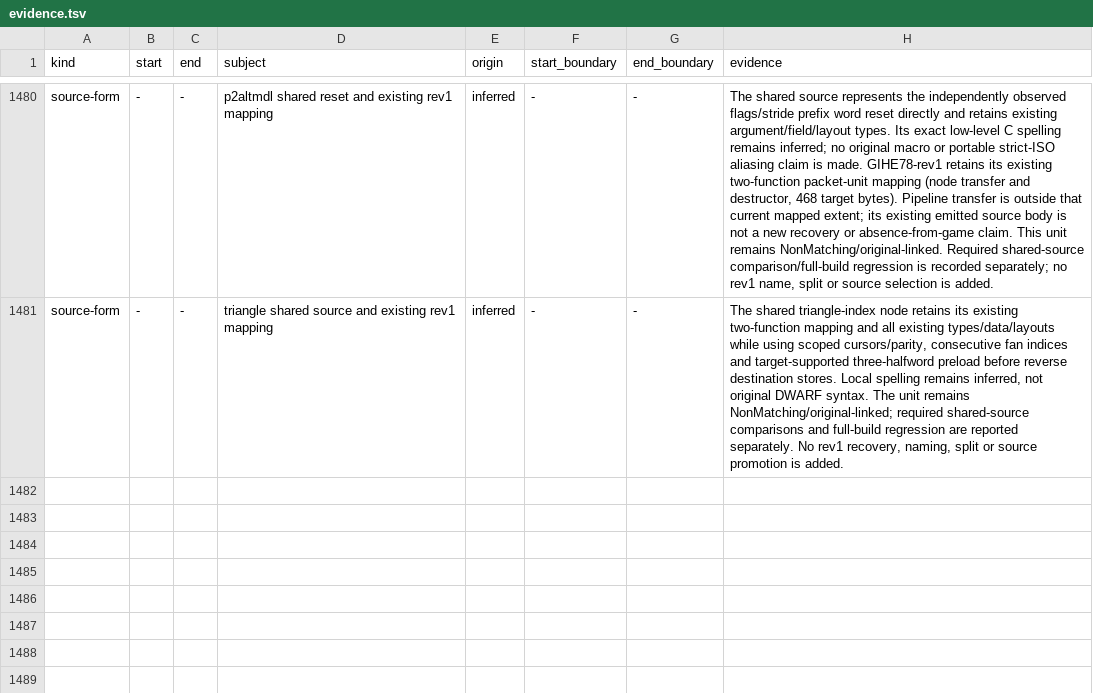
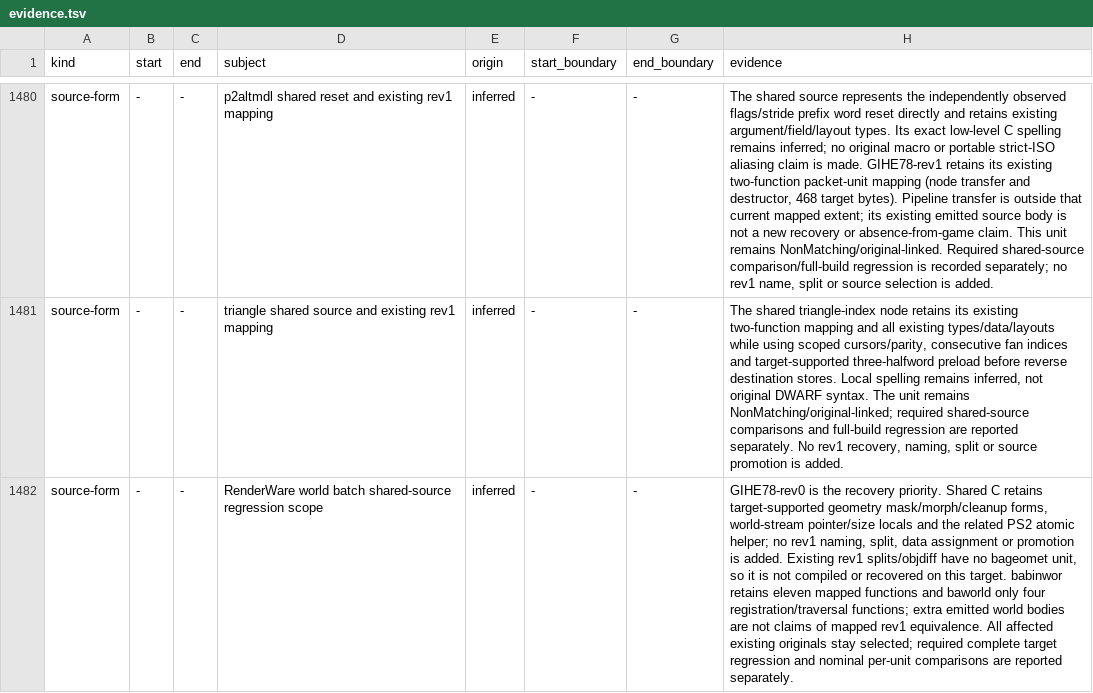
Before and after one commit to mitsevox/n100f, a TSV file: config/GIHE78-rev1/evidence.tsv, drawn as a sheet; only a part is shown, gaps mark what is left out; the diff names each change by its address in the sheet, - before the commit and + after, or states it on an @@ line.

Commit message:
Source-link Rev0 geometry and recover world helper and stream context

```diff
--- a/config/GIHE78-rev1/evidence.tsv
+++ b/config/GIHE78-rev1/evidence.tsv
+row 1482: source-form | - | - | RenderWare world batch shared-source regression scope | inferred | - | - | GIHE78-rev0 is the recovery priority. Shared C retains target-supported geometry mask/morph/cleanup forms, world-stream pointer/size locals and the related PS2 atomic helper; no rev1 naming, split, data assignment or promotion is added. Existing rev1 splits/objdiff have no bageomet unit, so it is not compiled or recovered on this target. babinwor retains eleven mapped functions and baworld only four registration/traversal functions; extra emitted world bodies are not claims of mapped rev1 equivalence. All affected existing originals stay selected; required complete target regression and nominal per-unit comparisons are reported separately.
```
Also changed, not shown: 7 other files.
